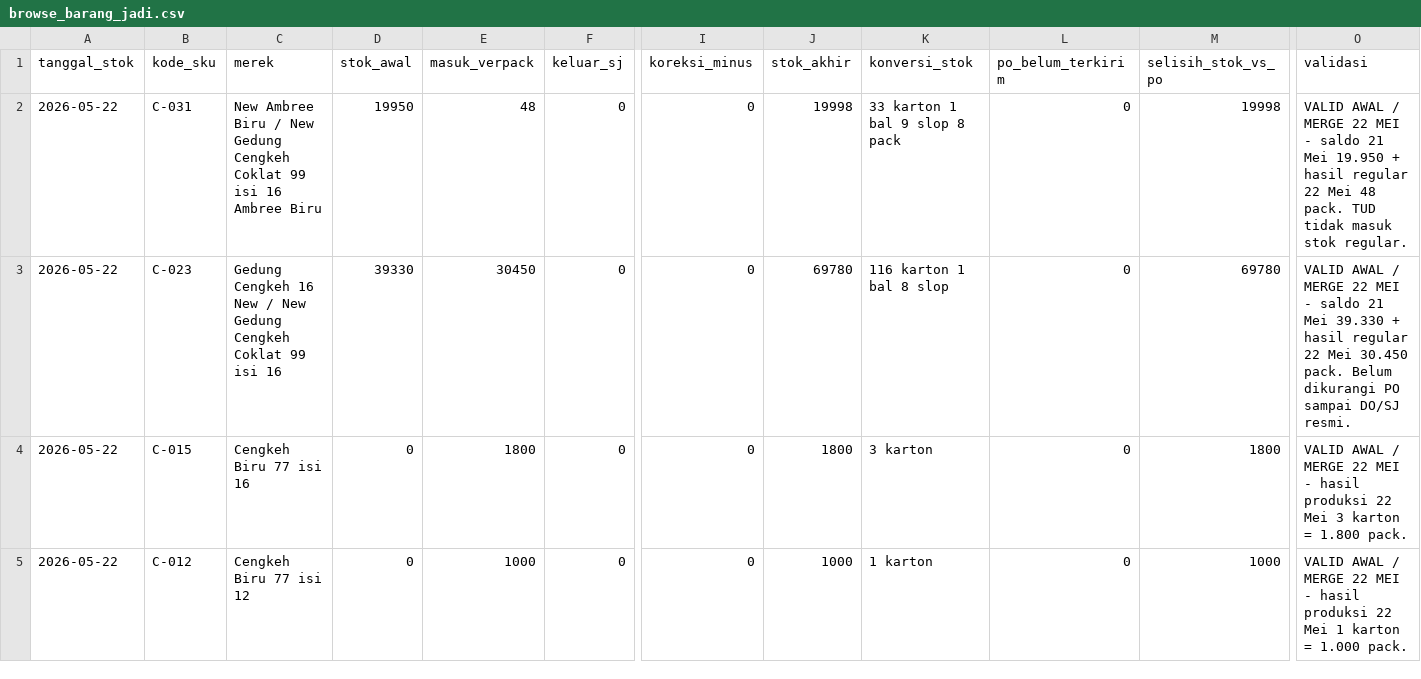
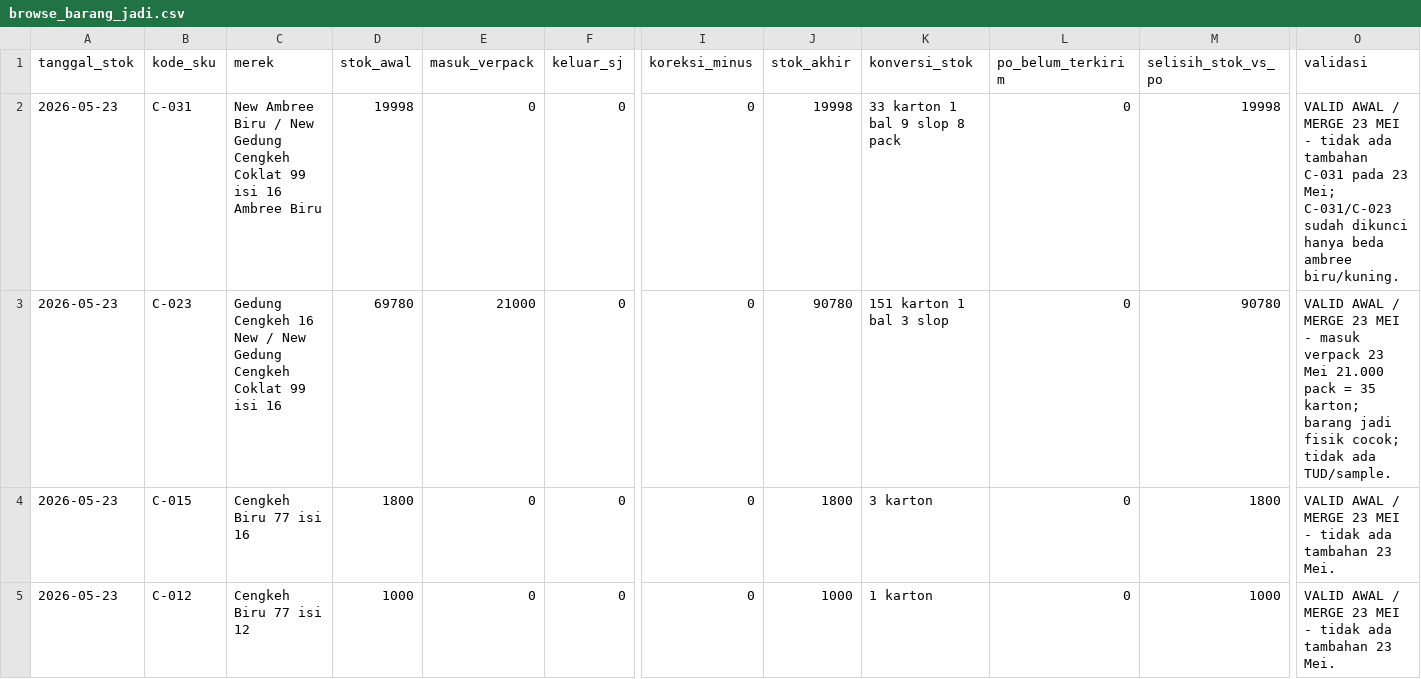
Before and after one commit to cengkehsigaret99-del/BAL-99-Work-Assistant-Cockpit, a CSV file: browse_barang_jadi.csv, drawn as a sheet; only a part is shown, gaps mark what is left out; the diff covers the shown part only; the diff names each change by its address in the sheet, - before the commit and + after, or states it on an @@ line.

Commit message:
Update barang jadi 23 Mei 2026 dari verpack fisik cocok

```diff
--- a/browse_barang_jadi.csv
+++ b/browse_barang_jadi.csv
-A2:A5 (tanggal_stok): 2026-05-22
+A2:A5 (tanggal_stok): 2026-05-23
-D2 (stok_awal): 19950
+D2 (stok_awal): 19998
-E2 (masuk_verpack): 48
+E2 (masuk_verpack): 0
-O2 (validasi): …/ MERGE 22 MEI - saldo 21 Mei 19.950 + hasil regular 22 Mei 48 pack. TUD tidak masuk stok regular.
+O2 (validasi): …/ MERGE 23 MEI - tidak ada tambahan C-031 pada 23 Mei; C-031/C-023 sudah dikunci hanya beda ambree biru/kuning.
-D3 (stok_awal): 39330
+D3 (stok_awal): 69780
-E3 (masuk_verpack): 30450
+E3 (masuk_verpack): 21000
-J3 (stok_akhir): 69780
+J3 (stok_akhir): 90780
-K3 (konversi_stok): 116 karton 1 bal 8 slop
+K3 (konversi_stok): 151 karton 1 bal 3 slop
-M3 (selisih_stok_vs_po): 69780
+M3 (selisih_stok_vs_po): 90780
-O3 (validasi): …/ MERGE 22 MEI - saldo 21 Mei 39.330 + hasil regular 22 Mei 30.450 pack. Belum dikurangi PO sampai DO/SJ resmi.
+O3 (validasi): …/ MERGE 23 MEI - masuk verpack 23 Mei 21.000 pack = 35 karton; barang jadi fisik cocok; tidak ada TUD/sample.
-D4 (stok_awal): 0
+D4 (stok_awal): 1800
-E4 (masuk_verpack): 1800
+E4 (masuk_verpack): 0
-O4 (validasi): …/ MERGE 22 MEI - hasil produksi 22 Mei 3 karton = 1.800 pack.
+O4 (validasi): …/ MERGE 23 MEI - tidak ada tambahan 23 Mei.
-D5 (stok_awal): 0
+D5 (stok_awal): 1000
-E5 (masuk_verpack): 1000
+E5 (masuk_verpack): 0
-O5 (validasi): …/ MERGE 22 MEI - hasil produksi 22 Mei 1 karton = 1.000 pack.
+O5 (validasi): …/ MERGE 23 MEI - tidak ada tambahan 23 Mei.
```
Also changed, not shown: 1 added row, 1 removed row and 20 edited cells elsewhere in this file.
